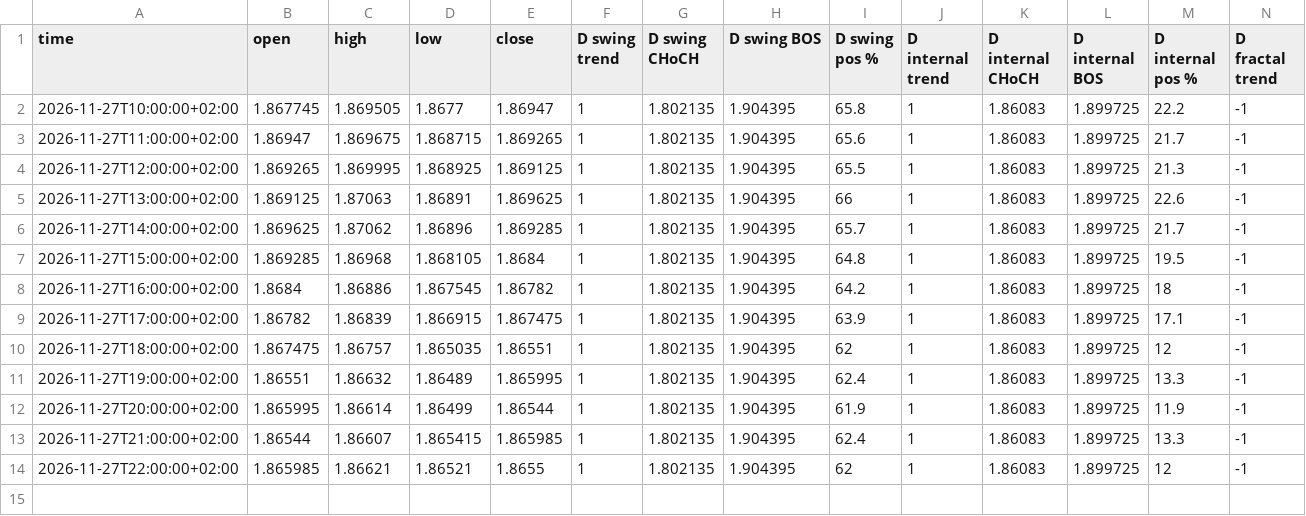
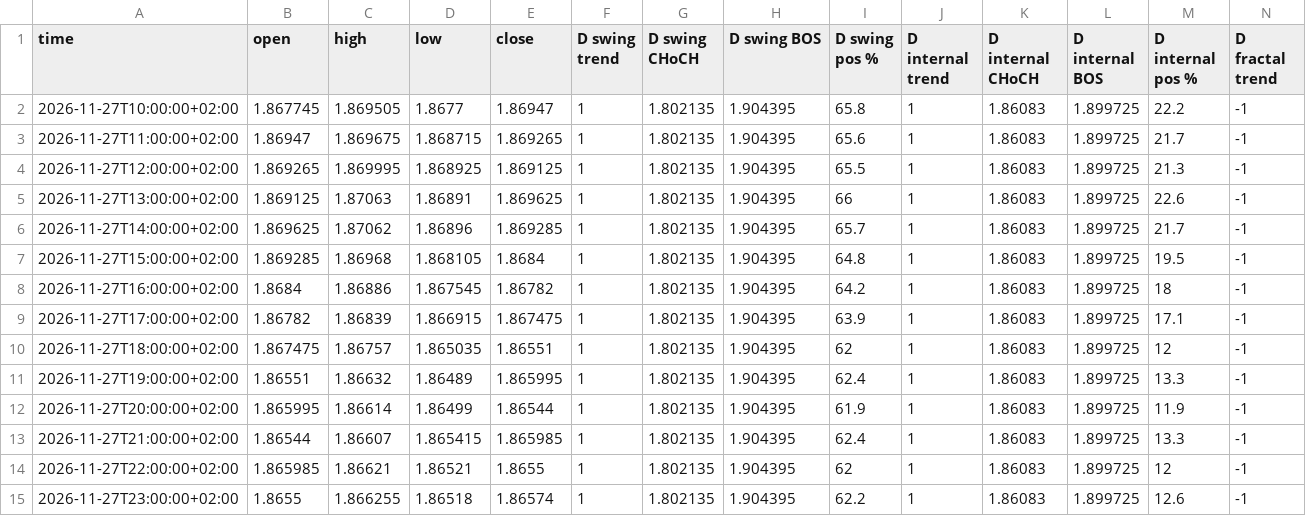
Before and after one commit to calexi07/Analyst, a CSV file: data/fsb/GBPCAD.csv, drawn as a sheet; only a part is shown; rows hold the shown columns only; the diff names each change by its address in the sheet, - before the commit and + after, or states it on an @@ line.

```diff
--- a/data/fsb/GBPCAD.csv
+++ b/data/fsb/GBPCAD.csv
+row 15: 2026-11-27T23:00:00+02:00 | 1.8655 | 1.866255 | 1.86518 | 1.86574 | 1 | 1.802135 | 1.904395 | 62.2 | 1 | 1.86083 | 1.899725 | 12.6 | -1
```
Also changed, not shown: data/fsb/CHFJPY.csv, data/fsb/EURCAD.csv, 27 other files.
